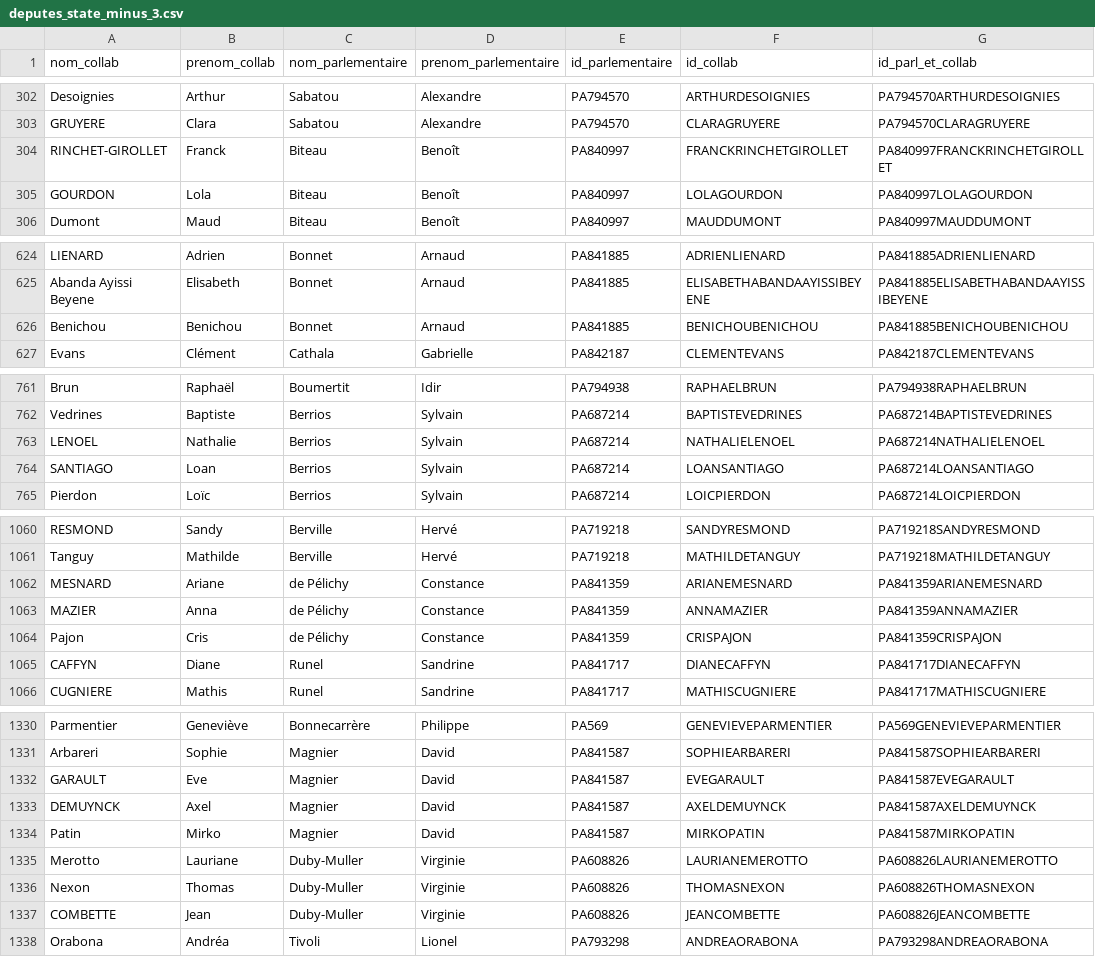
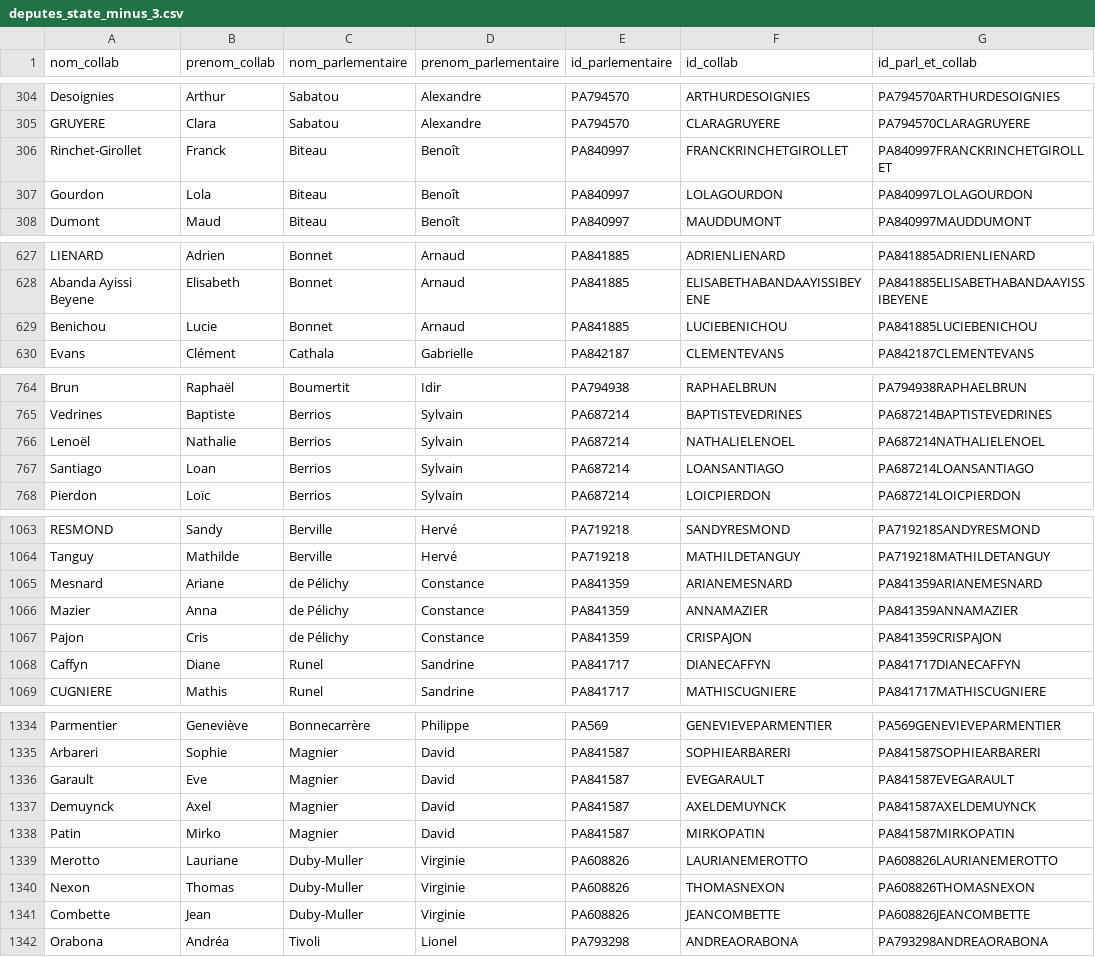
Before and after one commit to FrancoisMB/CollabBot, a CSV file: v3/deputes_state_minus_3.csv, drawn as a sheet; only a part is shown, gaps mark what is left out; the diff covers the shown part only.

```diff
--- a/v3/deputes_state_minus_3.csv
+++ b/v3/deputes_state_minus_3.csv
@@ -303,4 +305,4 @@ Desoignies,Arthur,Sabatou,Alexandre,PA794570,ARTHURDESOIGNIES,PA794570ARTHURDESO
 GRUYERE,Clara,Sabatou,Alexandre,PA794570,CLARAGRUYERE,PA794570CLARAGRUYERE
-RINCHET-GIROLLET,Franck,Biteau,Benoît,PA840997,FRANCKRINCHETGIROLLET,PA840997FRANCKRINCHETGIROLLET
-GOURDON,Lola,Biteau,Benoît,PA840997,LOLAGOURDON,PA840997LOLAGOURDON
+Rinchet-Girollet,Franck,Biteau,Benoît,PA840997,FRANCKRINCHETGIROLLET,PA840997FRANCKRINCHETGIROLLET
+Gourdon,Lola,Biteau,Benoît,PA840997,LOLAGOURDON,PA840997LOLAGOURDON
 Dumont,Maud,Biteau,Benoît,PA840997,MAUDDUMONT,PA840997MAUDDUMONT
@@ -625,3 +628,3 @@ LIENARD,Adrien,Bonnet,Arnaud,PA841885,ADRIENLIENARD,PA841885ADRIENLIENARD
 Abanda Ayissi Beyene,Elisabeth,Bonnet,Arnaud,PA841885,ELISABETHABANDAAYISSIBEYENE,PA841885ELISABETHABANDAAYISSIBEYENE
-Benichou,Benichou,Bonnet,Arnaud,PA841885,BENICHOUBENICHOU,PA841885BENICHOUBENICHOU
+Benichou,Lucie,Bonnet,Arnaud,PA841885,LUCIEBENICHOU,PA841885LUCIEBENICHOU
 Evans,Clément,Cathala,Gabrielle,PA842187,CLEMENTEVANS,PA842187CLEMENTEVANS
@@ -762,4 +765,4 @@ Brun,Raphaël,Boumertit,Idir,PA794938,RAPHAELBRUN,PA794938RAPHAELBRUN
 Vedrines,Baptiste,Berrios,Sylvain,PA687214,BAPTISTEVEDRINES,PA687214BAPTISTEVEDRINES
-LENOEL,Nathalie,Berrios,Sylvain,PA687214,NATHALIELENOEL,PA687214NATHALIELENOEL
-SANTIAGO,Loan,Berrios,Sylvain,PA687214,LOANSANTIAGO,PA687214LOANSANTIAGO
+Lenoël,Nathalie,Berrios,Sylvain,PA687214,NATHALIELENOEL,PA687214NATHALIELENOEL
+Santiago,Loan,Berrios,Sylvain,PA687214,LOANSANTIAGO,PA687214LOANSANTIAGO
 Pierdon,Loïc,Berrios,Sylvain,PA687214,LOICPIERDON,PA687214LOICPIERDON
@@ -1061,6 +1064,6 @@ RESMOND,Sandy,Berville,Hervé,PA719218,SANDYRESMOND,PA719218SANDYRESMOND
 Tanguy,Mathilde,Berville,Hervé,PA719218,MATHILDETANGUY,PA719218MATHILDETANGUY
-MESNARD,Ariane,de Pélichy,Constance,PA841359,ARIANEMESNARD,PA841359ARIANEMESNARD
-MAZIER,Anna,de Pélichy,Constance,PA841359,ANNAMAZIER,PA841359ANNAMAZIER
+Mesnard,Ariane,de Pélichy,Constance,PA841359,ARIANEMESNARD,PA841359ARIANEMESNARD
+Mazier,Anna,de Pélichy,Constance,PA841359,ANNAMAZIER,PA841359ANNAMAZIER
 Pajon,Cris,de Pélichy,Constance,PA841359,CRISPAJON,PA841359CRISPAJON
-CAFFYN,Diane,Runel,Sandrine,PA841717,DIANECAFFYN,PA841717DIANECAFFYN
+Caffyn,Diane,Runel,Sandrine,PA841717,DIANECAFFYN,PA841717DIANECAFFYN
 CUGNIERE,Mathis,Runel,Sandrine,PA841717,MATHISCUGNIERE,PA841717MATHISCUGNIERE
@@ -1331,4 +1335,4 @@ Parmentier,Geneviève,Bonnecarrère,Philippe,PA569,GENEVIEVEPARMENTIER,PA569GENE
 Arbareri,Sophie,Magnier,David,PA841587,SOPHIEARBARERI,PA841587SOPHIEARBARERI
-GARAULT,Eve,Magnier,David,PA841587,EVEGARAULT,PA841587EVEGARAULT
-DEMUYNCK,Axel,Magnier,David,PA841587,AXELDEMUYNCK,PA841587AXELDEMUYNCK
+Garault,Eve,Magnier,David,PA841587,EVEGARAULT,PA841587EVEGARAULT
+Demuynck,Axel,Magnier,David,PA841587,AXELDEMUYNCK,PA841587AXELDEMUYNCK
 Patin,Mirko,Magnier,David,PA841587,MIRKOPATIN,PA841587MIRKOPATIN
@@ -1336,3 +1340,3 @@ Merotto,Lauriane,Duby-Muller,Virginie,PA608826,LAURIANEMEROTTO,PA608826LAURIANEM
 Nexon,Thomas,Duby-Muller,Virginie,PA608826,THOMASNEXON,PA608826THOMASNEXON
-COMBETTE,Jean,Duby-Muller,Virginie,PA608826,JEANCOMBETTE,PA608826JEANCOMBETTE
+Combette,Jean,Duby-Muller,Virginie,PA608826,JEANCOMBETTE,PA608826JEANCOMBETTE
 Orabona,Andréa,Tivoli,Lionel,PA793298,ANDREAORABONA,PA793298ANDREAORABONA
```
Also changed, not shown: 8 added rows, 1 removed row and 28 edited cells elsewhere in this file.
